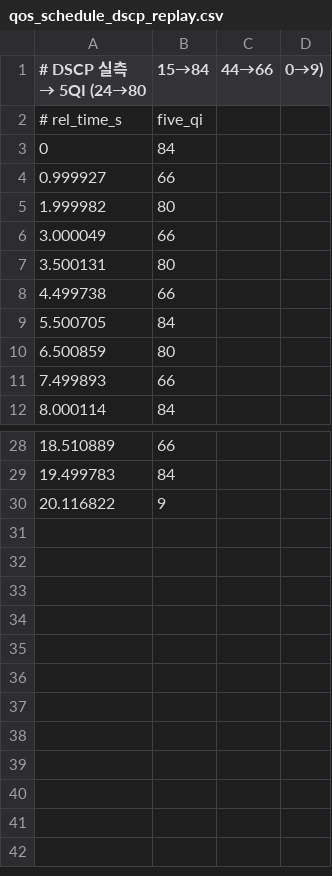
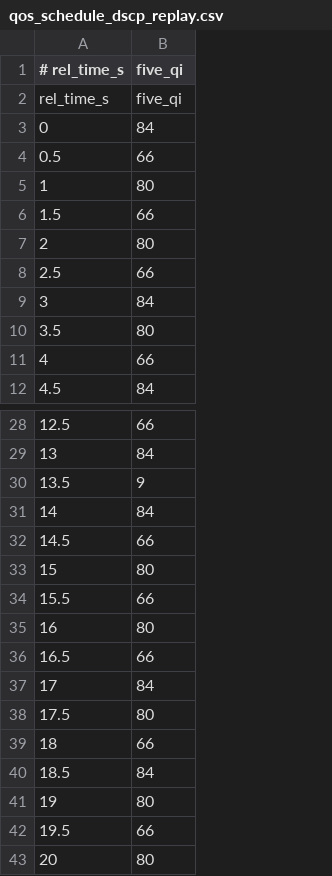
Before and after one commit to tjsdml456-cmd/iperf3, a CSV file: qos_schedule_dscp_replay.csv, drawn as a sheet; only a part is shown, gaps mark what is left out; removed rows and columns are numbered as before the commit, all else as after; the diff names each change by its address in the sheet, - before the commit and + after, or states it on an @@ line.

Commit message:
Update qos_schedule_dscp_replay.csv

```diff
--- a/qos_schedule_dscp_replay.csv
+++ b/qos_schedule_dscp_replay.csv
-column A (# DSCP 실측 → 5QI (24→80), rows 2-12: # rel_time_s | 0 | 0.999927 | 1.999982 | 3.000049 | 3.500131 | 4.499738 | 5.500705 | 6.500859 | 7.499893 | 8.000114; rows 28-30: 18.510889 | 19.499783 | 20.116822
+column A (# rel_time_s), rows 2-12: rel_time_s | 0 | 0.5 | 1 | 1.5 | 2 | 2.5 | 3 | 3.5 | 4 | 4.5; rows 28-30: 12.5 | 13 | 13.5
-column C (44→66), empty
-column D (0→9)), empty
-B1: 15→84
+B1: five_qi
+row 31: 14 | 84
+row 32: 14.5 | 66
+row 33: 15 | 80
+row 34: 15.5 | 66
+row 35: 16 | 80
+row 36: 16.5 | 66
+row 37: 17 | 84
+row 38: 17.5 | 80
+row 39: 18 | 66
+row 40: 18.5 | 84
+row 41: 19 | 80
+row 42: 19.5 | 66
+row 43: 20 | 80
```
